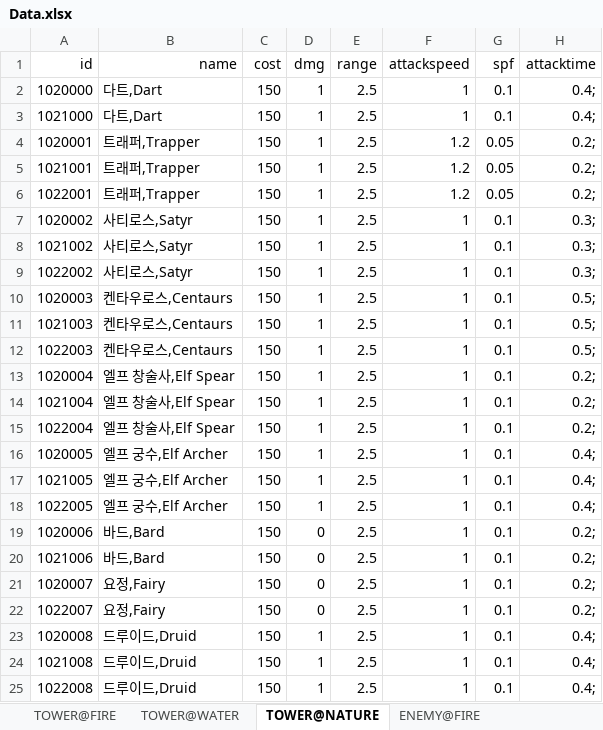
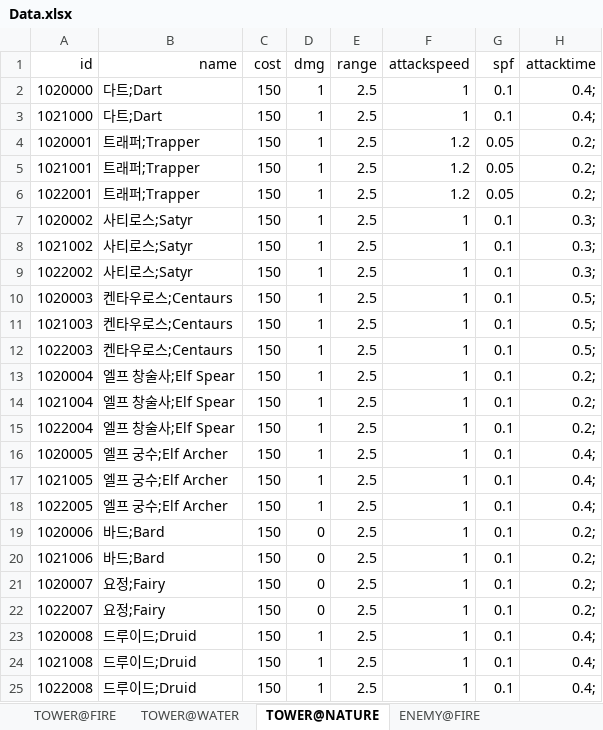
Before and after one commit to MaShuu-Studio/TETD, an Excel workbook: Utils/Excel To Json/bin/netcoreapp3.1/Data.xlsx, sheet TOWER@NATURE, drawn as a sheet; only a part is shown; values as stored, in another font and other column widths than the file's, no borders; the diff names each change by its address in the sheet, - before the commit and + after, or states it on an @@ line.

```diff
--- a/Utils/Excel To Json/bin/netcoreapp3.1/Data.xlsx (sheet TOWER@NATURE)
+++ b/Utils/Excel To Json/bin/netcoreapp3.1/Data.xlsx (sheet TOWER@NATURE)
-B2:B3 (name): 다트,Dart
+B2:B3 (name): 다트;Dart
-B4:B6 (name): 트래퍼,Trapper
+B4:B6 (name): 트래퍼;Trapper
-B7:B9 (name): 사티로스,Satyr
+B7:B9 (name): 사티로스;Satyr
-B10:B12 (name): 켄타우로스,Centaurs
+B10:B12 (name): 켄타우로스;Centaurs
-B13:B15 (name): 엘프 창술사,Elf Spear
+B13:B15 (name): 엘프 창술사;Elf Spear
-B16:B18 (name): 엘프 궁수,Elf Archer
+B16:B18 (name): 엘프 궁수;Elf Archer
-B19:B20 (name): 바드,Bard
+B19:B20 (name): 바드;Bard
-B21:B22 (name): 요정,Fairy
+B21:B22 (name): 요정;Fairy
-B23:B25 (name): 드루이드,Druid
+B23:B25 (name): 드루이드;Druid
```
Also changed, not shown: sheet STAT, sheet Round, sheet TOWER@WATER, sheet TOWER@FIRE, sheet ENEMY@NATURE, sheet ENEMY@FIRE, 2 more sheets, 32 other files.
